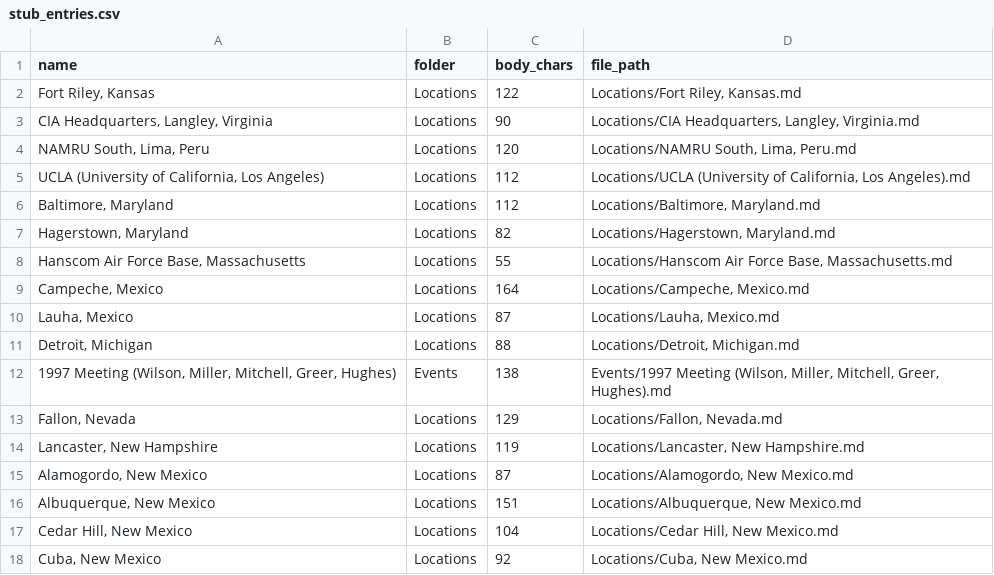
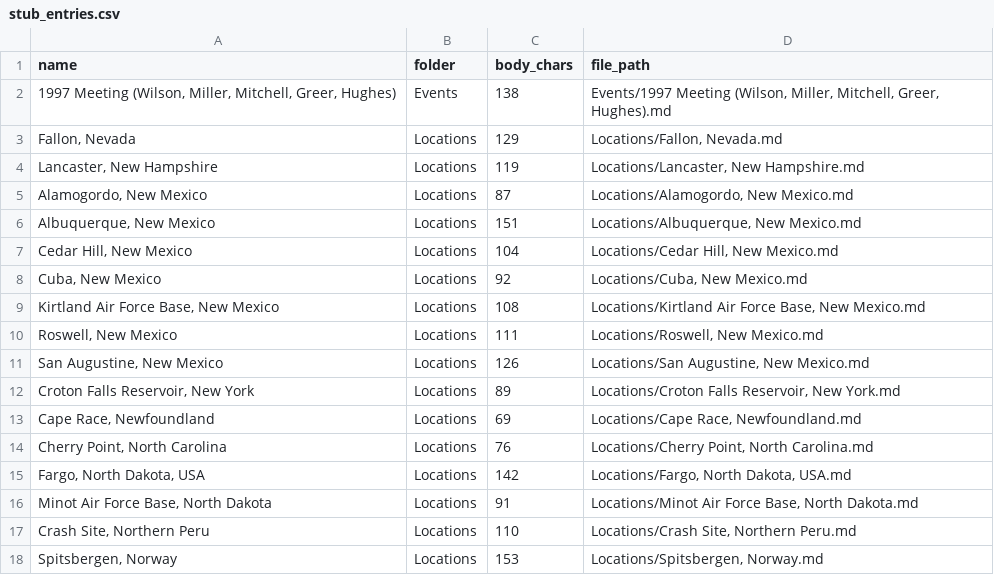
Before and after one commit to JaidenDeChon/UAP-Gerb-Knowledge-Base, a CSV file: UAP Gerb Knowledge Base/stub_entries.csv, drawn as a sheet; only a part is shown; the shorter side is filled out with more unchanged rows; the diff names each change by its address in the sheet, - before the commit and + after, or states it on an @@ line.

```diff
--- a/UAP Gerb Knowledge Base/stub_entries.csv
+++ b/UAP Gerb Knowledge Base/stub_entries.csv
-row 2: Fort Riley, Kansas | Locations | 122 | Locations/Fort Riley, Kansas.md
-row 3: CIA Headquarters, Langley, Virginia | Locations | 90 | Locations/CIA Headquarters, Langley, Virginia.md
-row 4: NAMRU South, Lima, Peru | Locations | 120 | Locations/NAMRU South, Lima, Peru.md
-row 5: UCLA (University of California, Los Angeles) | Locations | 112 | Locations/UCLA (University of California, Los Angeles).md
-row 6: Baltimore, Maryland | Locations | 112 | Locations/Baltimore, Maryland.md
-row 7: Hagerstown, Maryland | Locations | 82 | Locations/Hagerstown, Maryland.md
-row 8: Hanscom Air Force Base, Massachusetts | Locations | 55 | Locations/Hanscom Air Force Base, Massachusetts.md
-row 9: Campeche, Mexico | Locations | 164 | Locations/Campeche, Mexico.md
-row 10: Lauha, Mexico | Locations | 87 | Locations/Lauha, Mexico.md
-row 11: Detroit, Michigan | Locations | 88 | Locations/Detroit, Michigan.md
```
Also changed, not shown: 16 other files.
